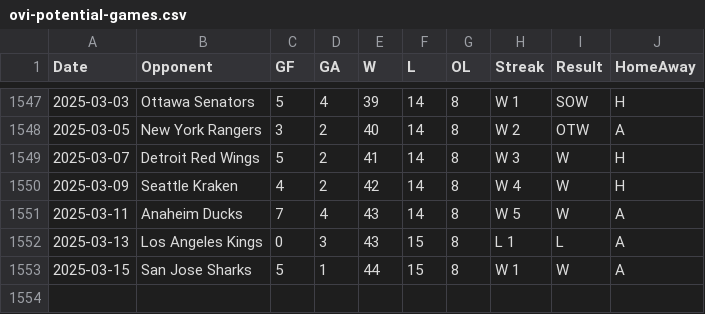
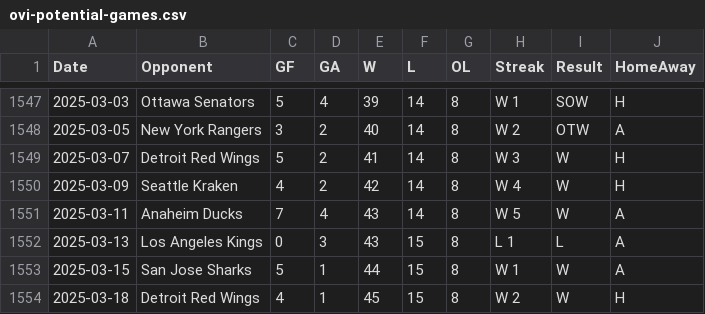
Before and after one commit to jeffreyz374/Ovi-Gretzky-Comparison-Project, a CSV file: Data/ovi-potential-games.csv, drawn as a sheet; only a part is shown, gaps mark what is left out; the diff names each change by its address in the sheet, - before the commit and + after, or states it on an @@ line.

Commit message:
added game for Mar 18th

```diff
--- a/Data/ovi-potential-games.csv
+++ b/Data/ovi-potential-games.csv
+row 1554: 2025-03-18 | Detroit Red Wings | 4 | 1 | 45 | 15 | 8 | W 2 | W | H
```
